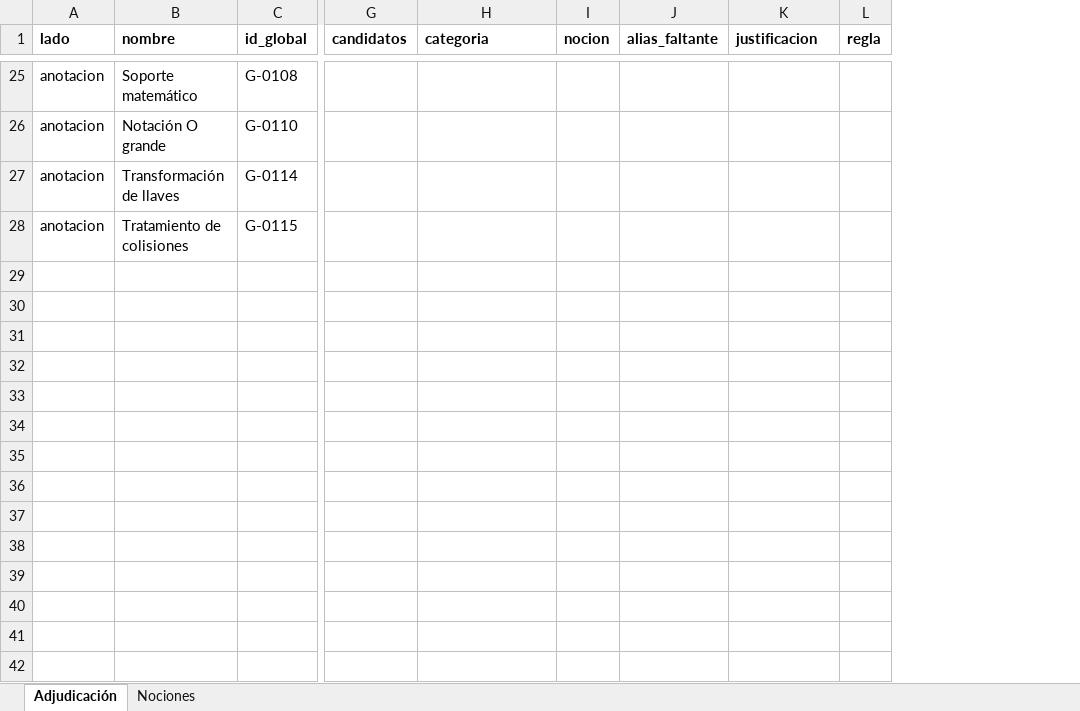
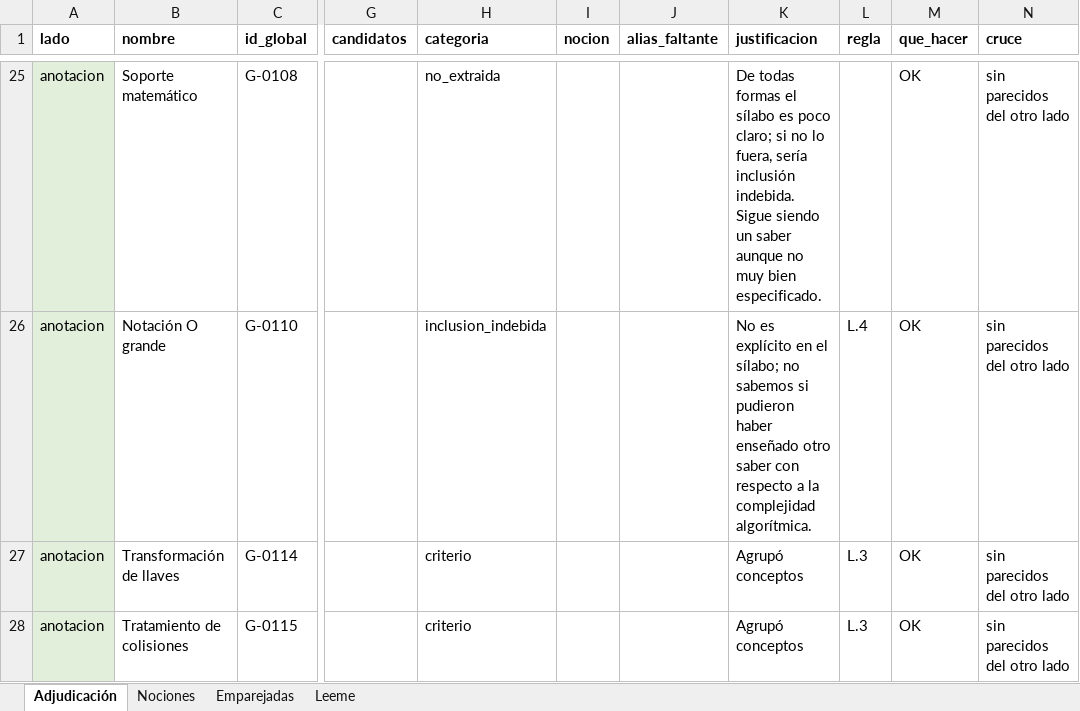
Before and after one commit to giano-montano/informatics-engineering-knowledge-graph, an Excel workbook: casos-de-prueba/revision/revisor-2/comparacion_1INF27.xlsx, sheet Adjudicación, drawn as a sheet; only a part is shown, gaps mark what is left out; values as stored, in another font and other column widths than the file's, no borders; conditional formats not drawn; the diff covers the shown part only; the diff names each change by its address in the sheet, - before the commit and + after, or states it on an @@ line.

```diff
--- a/casos-de-prueba/revision/revisor-2/comparacion_1INF27.xlsx (sheet Adjudicación)
+++ b/casos-de-prueba/revision/revisor-2/comparacion_1INF27.xlsx (sheet Adjudicación)
+sheet tab: Emparejadas
+sheet tab: Leeme
+column M (que_hacer), rows 25-28: all OK
+column N (cruce), rows 25-28: all sin parecidos del otro lado
-A25:A28 fill: none
+A25:A28 fill: #E2EFDA
-H25 (categoria): (empty)
+H25 (categoria): no_extraida
-K25 (justificacion): (empty)
+K25 (justificacion): De todas formas el sílabo es poco claro; si no lo fuera, sería inclusión indebida. Sigue siendo un saber aunque no muy bien especificado.
-H26 (categoria): (empty)
+H26 (categoria): inclusion_indebida
-K26 (justificacion): (empty)
+K26 (justificacion): No es explícito en el sílabo; no sabemos si pudieron haber enseñado otro saber con respecto a la complejidad algorítmica.
-L26 (regla): (empty)
+L26 (regla): L.4
-H27:H28 (categoria): (empty)
+H27:H28 (categoria): criterio
-K27:K28 (justificacion): (empty)
+K27:K28 (justificacion): Agrupó conceptos
-L27:L28 (regla): (empty)
+L27:L28 (regla): L.3
```
Also changed, not shown: 52 edited cells and cell formats elsewhere in this sheet, casos-de-prueba/revision/revisor-2/comparacion_1INF37.xlsx.
